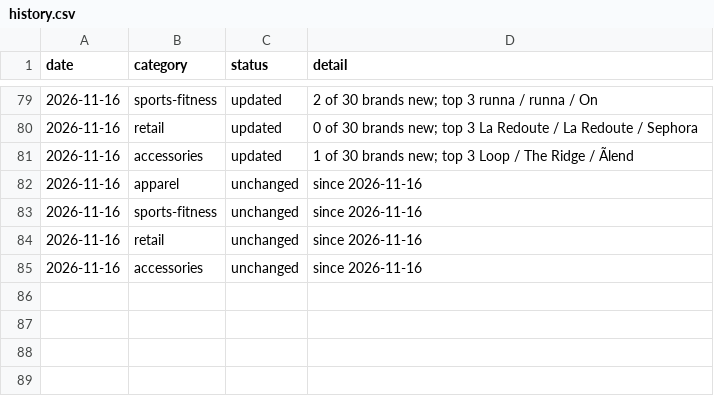
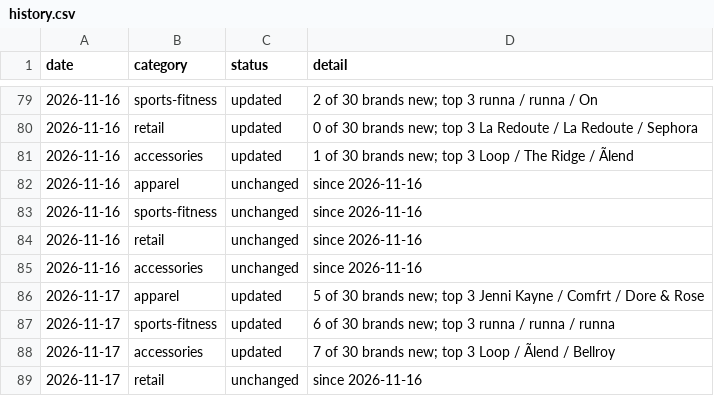
Before and after one commit to rcc-data/dtc-newsroom, a CSV file: notes/fetched/RUNNETH/history.csv, drawn as a sheet; only a part is shown, gaps mark what is left out; the diff names each change by its address in the sheet, - before the commit and + after, or states it on an @@ line.

```diff
--- a/notes/fetched/RUNNETH/history.csv
+++ b/notes/fetched/RUNNETH/history.csv
+row 86: 2026-11-17 | apparel | updated | 5 of 30 brands new; top 3 Jenni Kayne / Comfrt / Dore & Rose
+row 87: 2026-11-17 | sports-fitness | updated | 6 of 30 brands new; top 3 runna / runna / runna
+row 88: 2026-11-17 | accessories | updated | 7 of 30 brands new; top 3 Loop / Ãlend / Bellroy
+row 89: 2026-11-17 | retail | unchanged | since 2026-11-16
```
Also changed, not shown: 3 other files.
